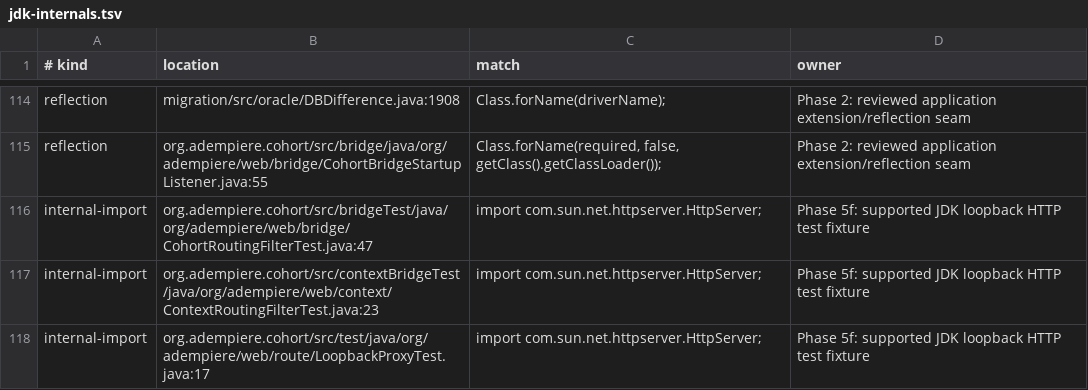
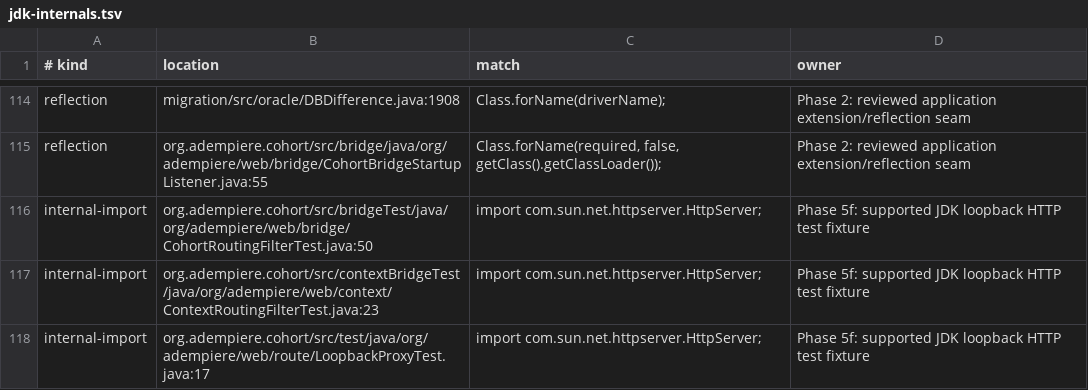
Before and after one commit to samqbush/adempiere2, a TSV file: gradle/phase2/jdk-internals.tsv, drawn as a sheet; only a part is shown, gaps mark what is left out.

```diff
--- a/gradle/phase2/jdk-internals.tsv
+++ b/gradle/phase2/jdk-internals.tsv
@@ -115,3 +115,3 @@ reflection	migration/src/oracle/DBDifference.java:1908	Class.forName(driverName)
 reflection	org.adempiere.cohort/src/bridge/java/org/adempiere/web/bridge/CohortBridgeStartupListener.java:55	Class.forName(required, false, getClass().getClassLoader());	Phase 2: reviewed application extension/reflection seam
-internal-import	org.adempiere.cohort/src/bridgeTest/java/org/adempiere/web/bridge/CohortRoutingFilterTest.java:47	import com.sun.net.httpserver.HttpServer;	Phase 5f: supported JDK loopback HTTP test fixture
+internal-import	org.adempiere.cohort/src/bridgeTest/java/org/adempiere/web/bridge/CohortRoutingFilterTest.java:50	import com.sun.net.httpserver.HttpServer;	Phase 5f: supported JDK loopback HTTP test fixture
 internal-import	org.adempiere.cohort/src/contextBridgeTest/java/org/adempiere/web/context/ContextRoutingFilterTest.java:23	import com.sun.net.httpserver.HttpServer;	Phase 5f: supported JDK loopback HTTP test fixture
```
